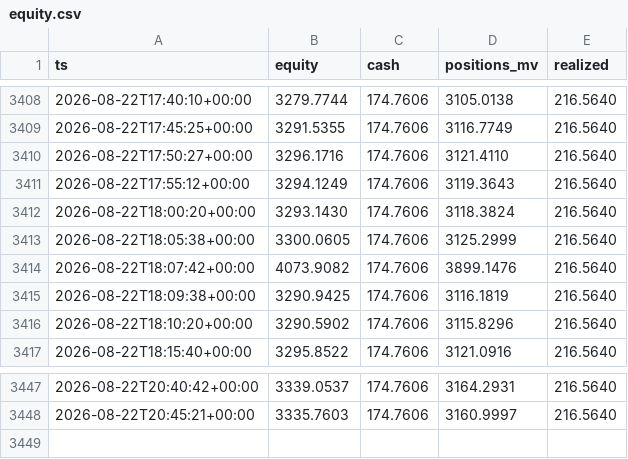
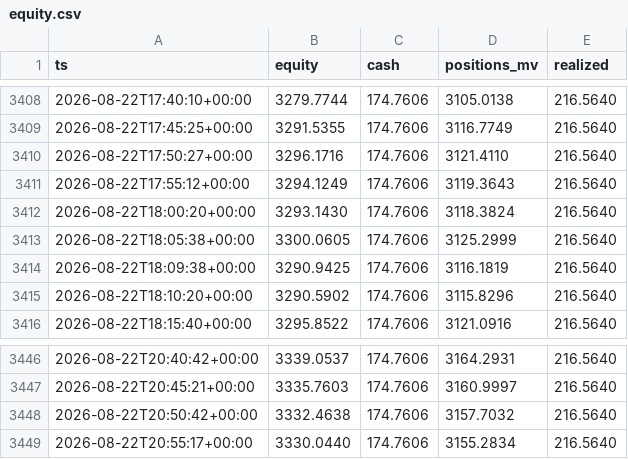
Before and after one commit to robertpainter144-lab/-333-333-333-, a CSV file: crypto_sleeve/state/equity.csv, drawn as a sheet; only a part is shown, gaps mark what is left out.

```diff
--- a/crypto_sleeve/state/equity.csv
+++ b/crypto_sleeve/state/equity.csv
@@ -3413,3 +3413,2 @@ ts,equity,cash,positions_mv,realized
 2026-08-22T18:05:38+00:00,3300.0605,174.7606,3125.2999,216.5640
-2026-08-22T18:07:42+00:00,4073.9082,174.7606,3899.1476,216.5640
 2026-08-22T18:09:38+00:00,3290.9425,174.7606,3116.1819,216.5640
@@ -3448 +3447,3 @@ ts,equity,cash,positions_mv,realized
 2026-08-22T20:45:21+00:00,3335.7603,174.7606,3160.9997,216.5640
+2026-08-22T20:50:42+00:00,3332.4638,174.7606,3157.7032,216.5640
+2026-08-22T20:55:17+00:00,3330.0440,174.7606,3155.2834,216.5640
```
Also changed, not shown: crypto_sleeve/state/equity_fine.csv, 4 other files.
